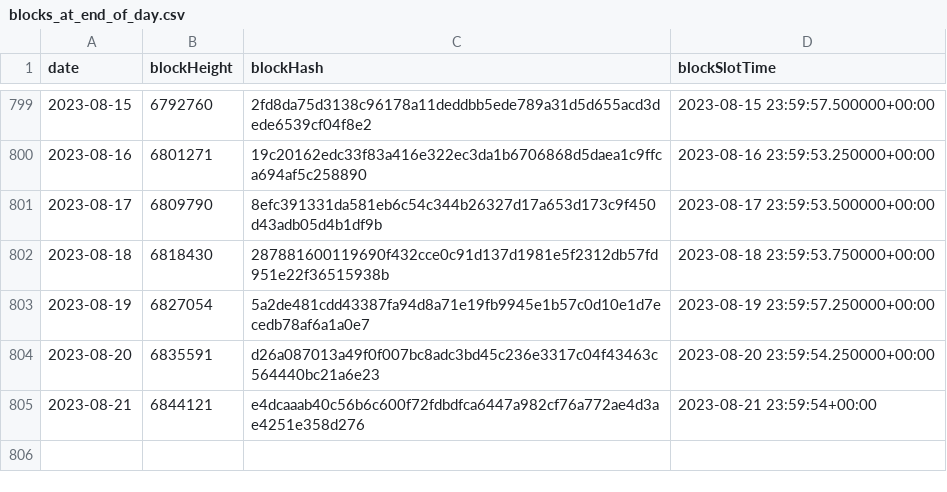
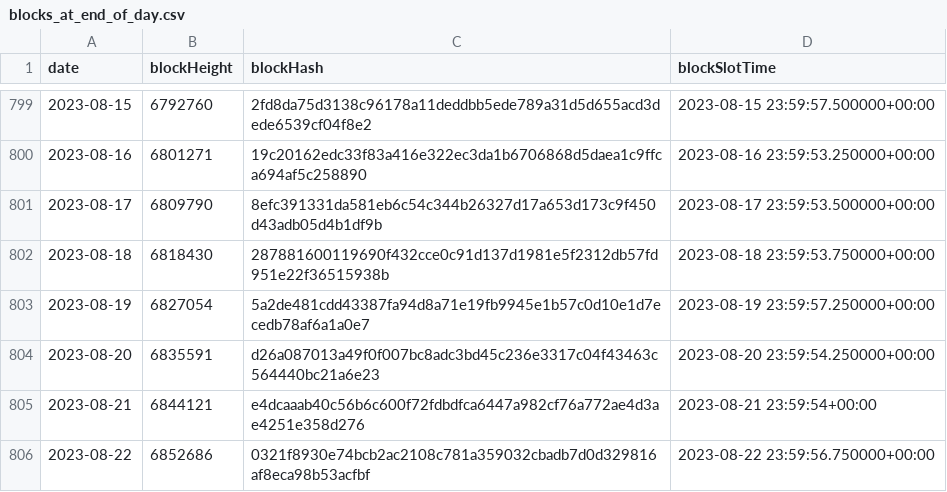
Before and after one commit to sderuiter/concordium-network-statistics, a CSV file: blocks_at_end_of_day.csv, drawn as a sheet; only a part is shown, gaps mark what is left out.

```diff
--- a/blocks_at_end_of_day.csv
+++ b/blocks_at_end_of_day.csv
@@ -805 +805,2 @@ date,blockHeight,blockHash,blockSlotTime
 2023-08-21,6844121,e4dcaaab40c56b6c600f72fdbdfca6447a982cf76a772ae4d3ae4251e358d276,2023-08-21 23:59:54+00:00
+2023-08-22,6852686,0321f8930e74bcb2ac2108c781a359032cbadb7d0d329816af8eca98b53acfbf,2023-08-22 23:59:56.750000+00:00
```
Also changed, not shown: network-ccd-classified-pools.csv, network-ccd-classified.csv, 27 other files.
